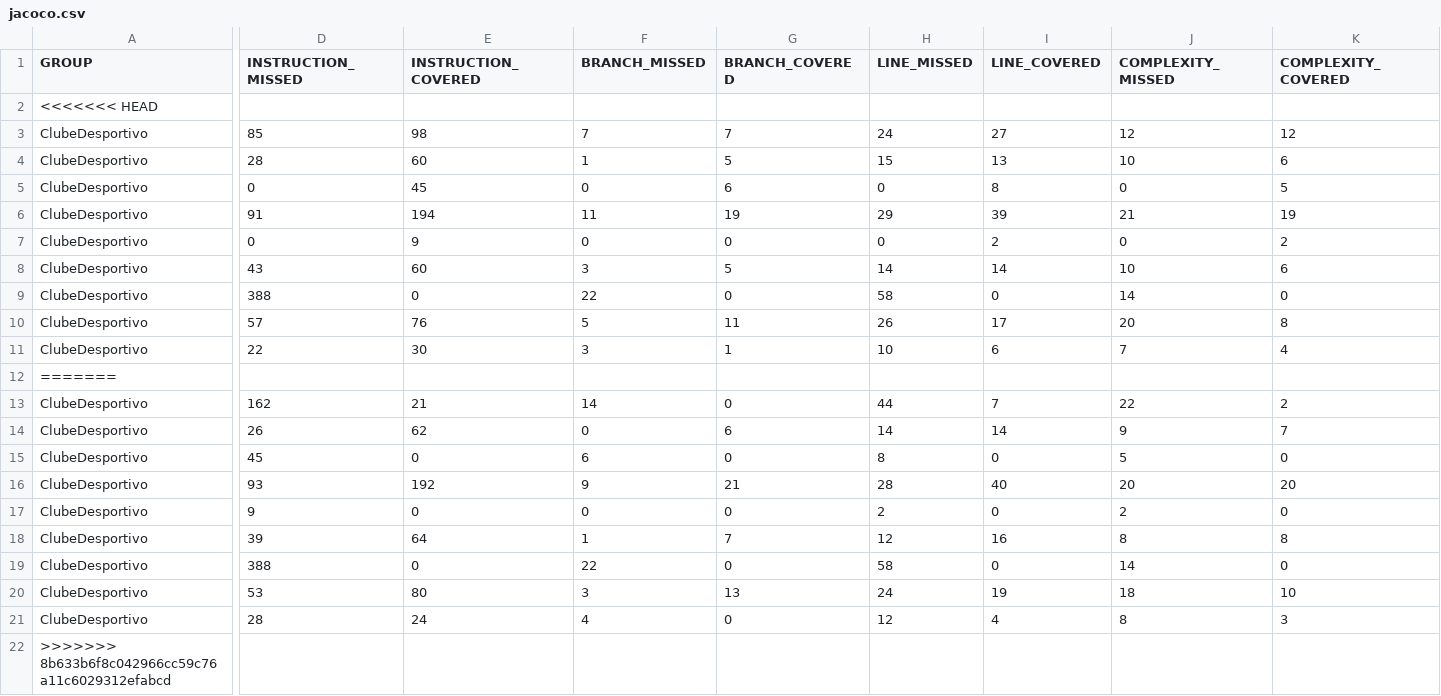
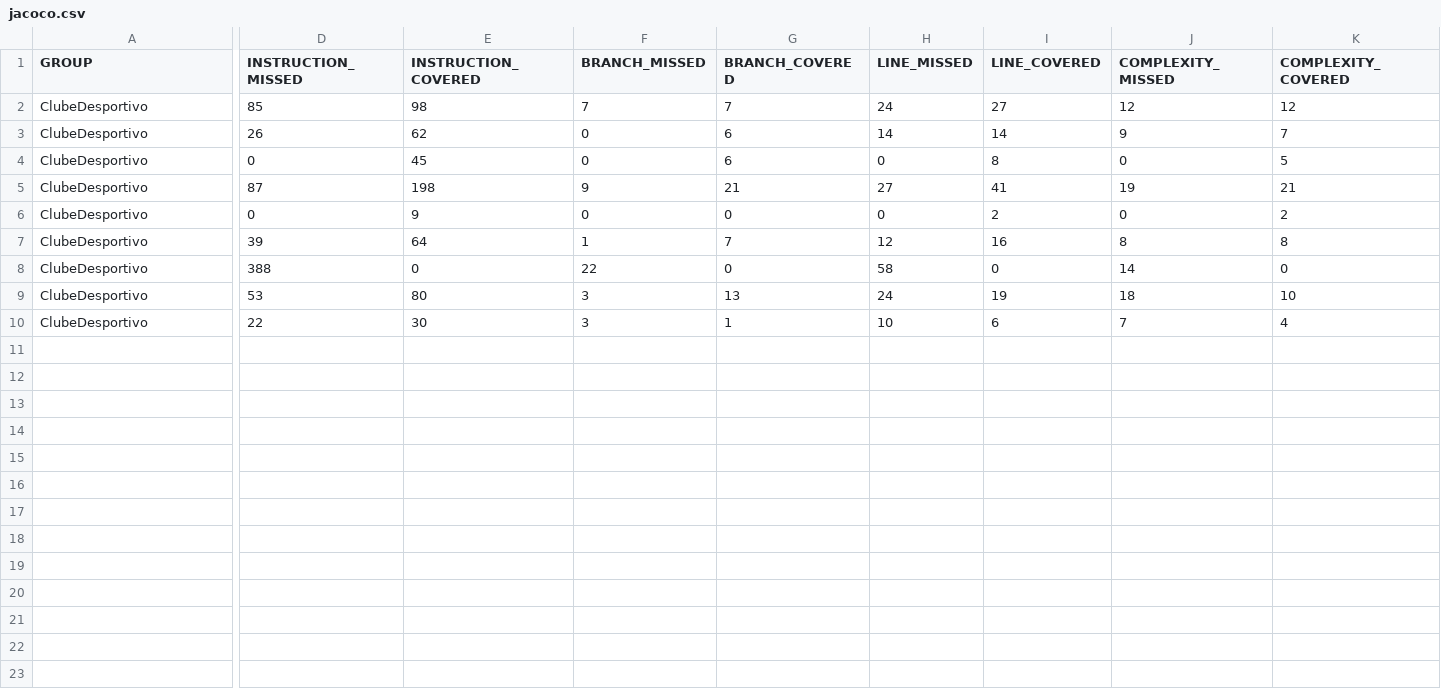
Before and after one commit to MarcoPereiraUpSkill/sprint-1-lucas-bruno-marco, a CSV file: ClubeDesportivo/target/site/jacoco/jacoco.csv, drawn as a sheet; only a part is shown, gaps mark what is left out; removed rows and columns are numbered as before the commit, all else as after; rows hold the shown columns only; the diff names each change by its address in the sheet, - before the commit and + after, or states it on an @@ line.

```diff
--- a/ClubeDesportivo/target/site/jacoco/jacoco.csv
+++ b/ClubeDesportivo/target/site/jacoco/jacoco.csv
-row 2: <<<<<<< HEAD
-D3 (INSTRUCTION_MISSED): 28
+D3 (INSTRUCTION_MISSED): 26
-E3 (INSTRUCTION_COVERED): 60
+E3 (INSTRUCTION_COVERED): 62
-F3 (BRANCH_MISSED): 1
+F3 (BRANCH_MISSED): 0
-G3 (BRANCH_COVERED): 5
+G3 (BRANCH_COVERED): 6
-H3 (LINE_MISSED): 15
+H3 (LINE_MISSED): 14
-I3 (LINE_COVERED): 13
+I3 (LINE_COVERED): 14
-J3 (COMPLEXITY_MISSED): 10
+J3 (COMPLEXITY_MISSED): 9
-K3 (COMPLEXITY_COVERED): 6
+K3 (COMPLEXITY_COVERED): 7
-D5 (INSTRUCTION_MISSED): 91
+D5 (INSTRUCTION_MISSED): 87
-E5 (INSTRUCTION_COVERED): 194
+E5 (INSTRUCTION_COVERED): 198
-F5 (BRANCH_MISSED): 11
+F5 (BRANCH_MISSED): 9
-G5 (BRANCH_COVERED): 19
+G5 (BRANCH_COVERED): 21
-H5 (LINE_MISSED): 29
+H5 (LINE_MISSED): 27
-I5 (LINE_COVERED): 39
+I5 (LINE_COVERED): 41
-J5 (COMPLEXITY_MISSED): 21
+J5 (COMPLEXITY_MISSED): 19
-K5 (COMPLEXITY_COVERED): 19
+K5 (COMPLEXITY_COVERED): 21
-row 8: ClubeDesportivo | 43 | 60 | 3 | 5 | 14 | 14 | 10 | 6
-row 9: ClubeDesportivo | 388 | 0 | 22 | 0 | 58 | 0 | 14 | 0
-row 10: ClubeDesportivo | 57 | 76 | 5 | 11 | 26 | 17 | 20 | 8
-row 12: =======
-row 13: ClubeDesportivo | 162 | 21 | 14 | 0 | 44 | 7 | 22 | 2
-row 14: ClubeDesportivo | 26 | 62 | 0 | 6 | 14 | 14 | 9 | 7
-row 15: ClubeDesportivo | 45 | 0 | 6 | 0 | 8 | 0 | 5 | 0
-row 16: ClubeDesportivo | 93 | 192 | 9 | 21 | 28 | 40 | 20 | 20
-row 17: ClubeDesportivo | 9 | 0 | 0 | 0 | 2 | 0 | 2 | 0
-row 21: ClubeDesportivo | 28 | 24 | 4 | 0 | 12 | 4 | 8 | 3
-row 22: >>>>>>> 8b633b6f8c042966cc59c76a11c6029312efabcd
@@ row 11 moved to row 10: ClubeDesportivo @@
```
Also changed, not shown: 59 other files.
